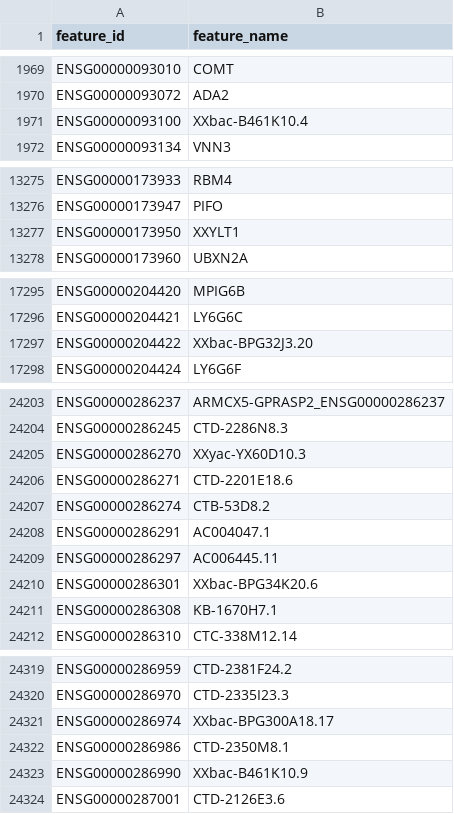
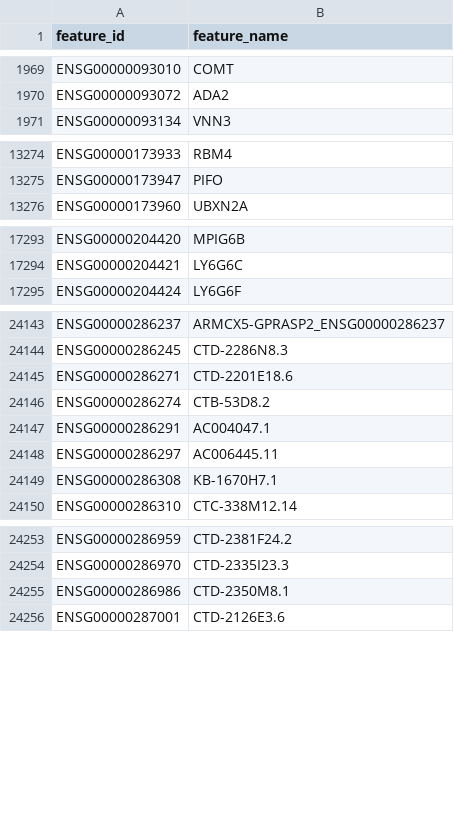
Before and after one commit to cellannotation/pairOT_paper, a CSV file: datasim/de_testing/resources/filtered-genes.csv, drawn as a sheet; only a part is shown, gaps mark what is left out; the diff covers the shown part only; the diff names each change by its address in the sheet, - before the commit and + after, or states it on an @@ line.

```diff
--- a/datasim/de_testing/resources/filtered-genes.csv
+++ b/datasim/de_testing/resources/filtered-genes.csv
-row 1971: ENSG00000093100 | XXbac-B461K10.4
-row 13277: ENSG00000173950 | XXYLT1
-row 17297: ENSG00000204422 | XXbac-BPG32J3.20
-row 24205: ENSG00000286270 | XXyac-YX60D10.3
-row 24210: ENSG00000286301 | XXbac-BPG34K20.6
-row 24321: ENSG00000286974 | XXbac-BPG300A18.17
-row 24323: ENSG00000286990 | XXbac-B461K10.9
```
Also changed, not shown: 68 removed rows elsewhere in this file.
